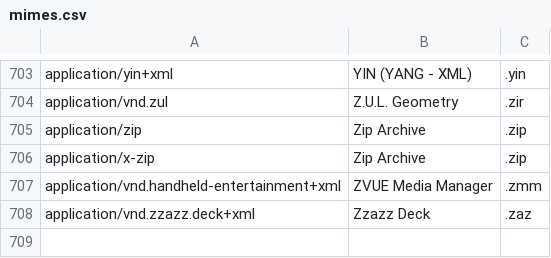
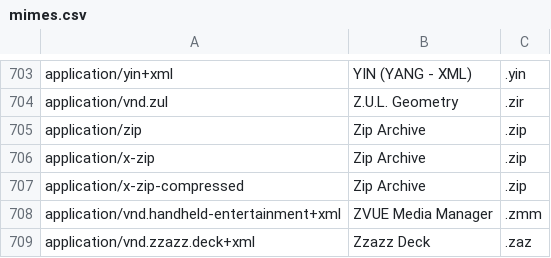
Before and after one commit to mltcx/friendly_mime, a CSV file: mimes.csv, drawn as a sheet; only a part is shown, gaps mark what is left out.

Commit message:
Add x-zip-compressed

```diff
--- a/mimes.csv
+++ b/mimes.csv
@@ -706,2 +706,3 @@ application/zip,Zip Archive,.zip
 application/x-zip,Zip Archive,.zip
+application/x-zip-compressed,Zip Archive,.zip
 application/vnd.handheld-entertainment+xml,ZVUE Media Manager,.zmm
```
